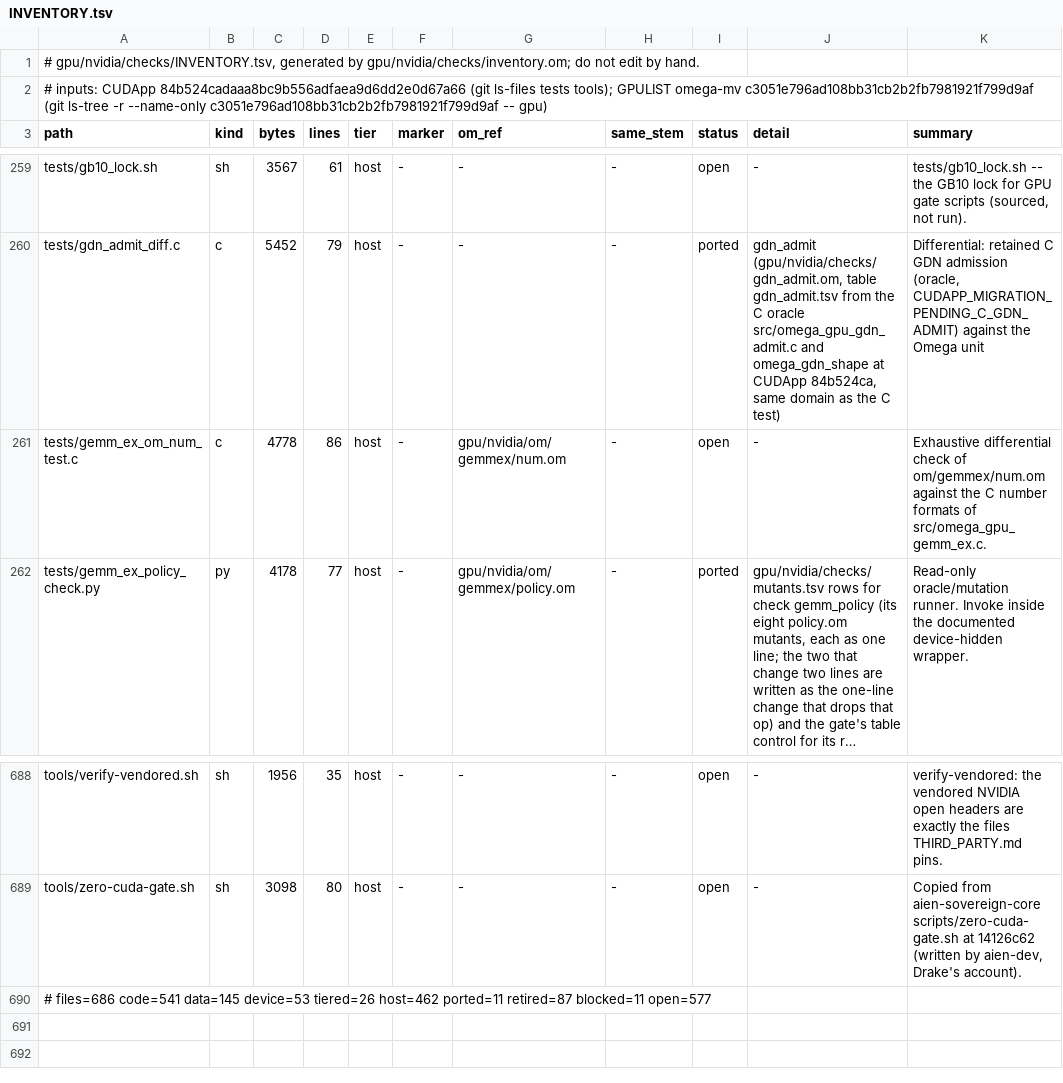
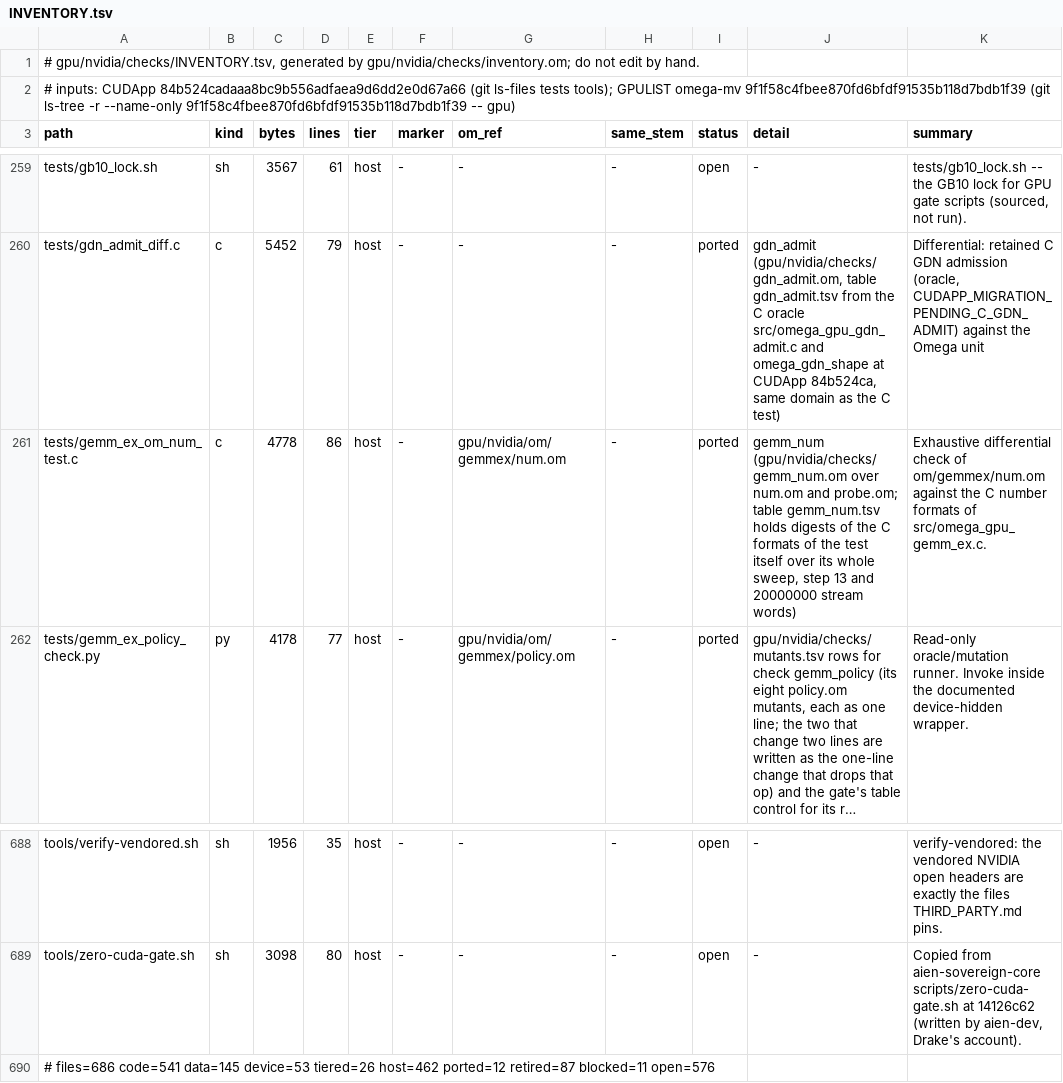
Before and after one commit to drakestapleton/omega-mv, a TSV file: gpu/nvidia/checks/INVENTORY.tsv, drawn as a sheet; only a part is shown, gaps mark what is left out; long unchanged cells end in …; the diff names each change by its address in the sheet, - before the commit and + after, or states it on an @@ line.

```diff
--- a/gpu/nvidia/checks/INVENTORY.tsv
+++ b/gpu/nvidia/checks/INVENTORY.tsv
-A2 (path): …GPULIST omega-mv c3051e796ad108bb31cb2b2fb7981921f799d9af (git ls-tree -r --name-only c3051e796ad108bb31cb2b2fb7981921f799d9af -- gpu)
+A2 (path): …GPULIST omega-mv 9f1f58c4fbee870fd6bfdf91535b118d7bdb1f39 (git ls-tree -r --name-only 9f1f58c4fbee870fd6bfdf91535b118d7bdb1f39 -- gpu)
-I261 (status): open
+I261 (status): ported
-J261 (detail): -
+J261 (detail): gemm_num (gpu/nvidia/checks/gemm_num.om over num.om and probe.om; table gemm_num.tsv holds digests of the C formats of the test itself over its whole sweep, step 13 and 20000000 stream words)
-A690 (path): …tiered=26 host=462 ported=11 retired=87 blocked=11 open=577
+A690 (path): …tiered=26 host=462 ported=12 retired=87 blocked=11 open=576
```
Also changed, not shown: gpu/nvidia/checks/checks.tsv, gpu/nvidia/checks/mutants.tsv, 4 other files.
